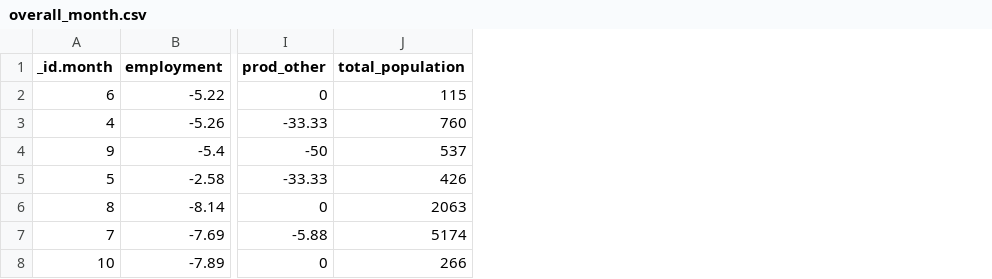
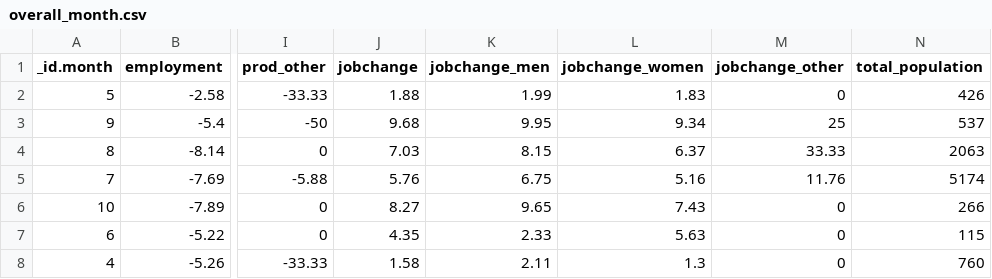
Before and after one commit to asaraf1995/COVID-19-and-the-future, a CSV file: COVID-19_and_the_future_webiste/Covid-19 and the future/overall_month.csv, drawn as a sheet; only a part is shown, gaps mark what is left out; addresses are those after the commit; the diff names each change by its address in the sheet, - before the commit and + after, or states it on an @@ line.

```diff
--- a/COVID-19_and_the_future_webiste/Covid-19 and the future/overall_month.csv
+++ b/COVID-19_and_the_future_webiste/Covid-19 and the future/overall_month.csv
+column J (jobchange), rows 3-6: 9.68 | 7.03 | 5.76 | 8.27
+column K (jobchange_men), rows 3-6: 9.95 | 8.15 | 6.75 | 9.65
+column L (jobchange_women), rows 3-6: 9.34 | 6.37 | 5.16 | 7.43
+column M (jobchange_other), rows 3-6: 25 | 33.33 | 11.76 | 0
@@ row 5 moved to row 2: 5 @@
@@ row 2 moved to row 7: 6 @@
@@ row 3 moved to row 8: 4 @@
```
Also changed, not shown: COVID-19_and_the_future_webiste/Covid-19 and the future/overall.csv, COVID-19_and_the_future_webiste/Covid-19 and the future/overall_month_state.csv, 5 other files.
